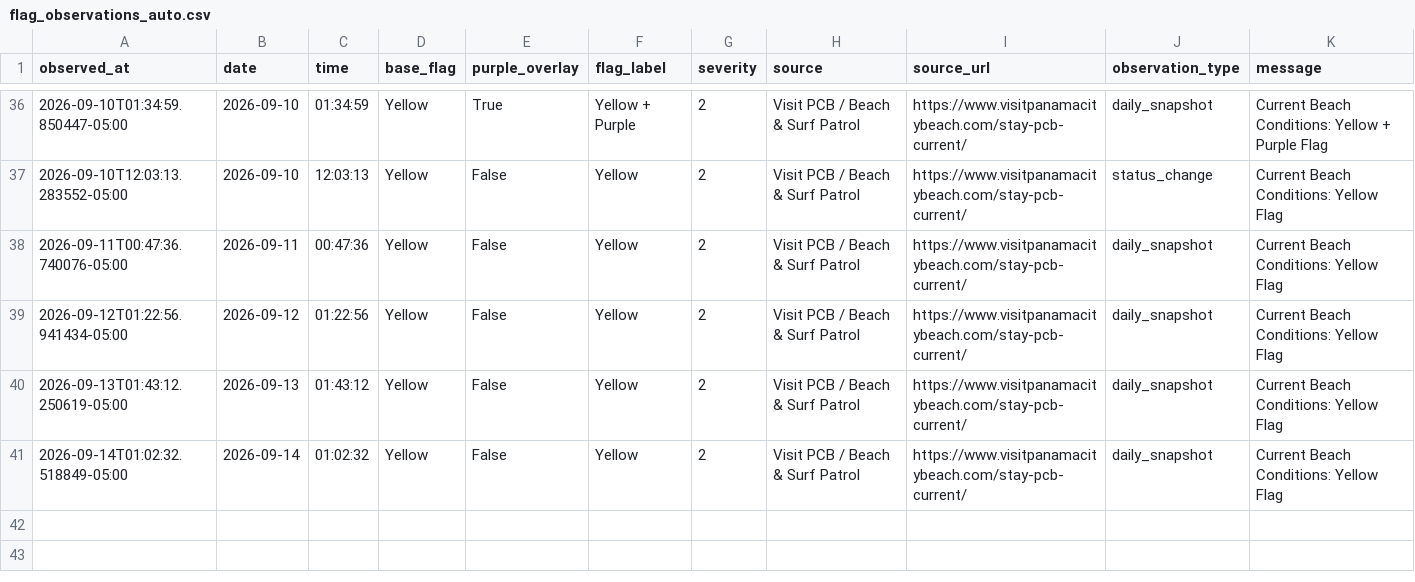
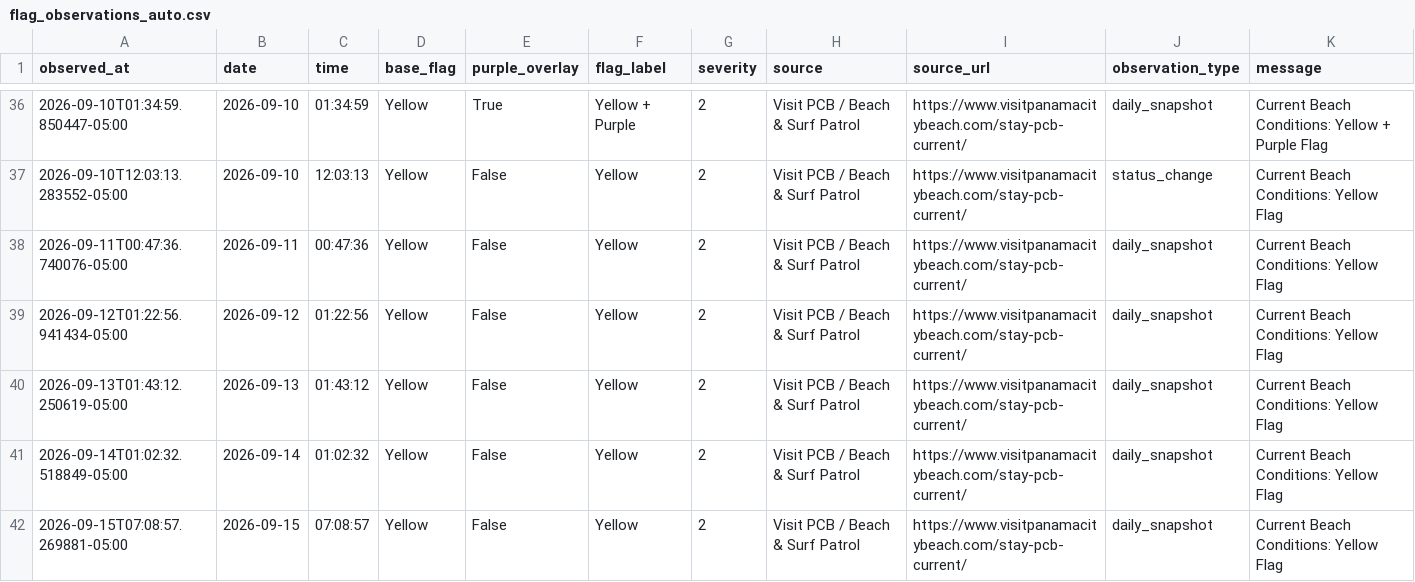
Before and after one commit to DCMedic/safe2swimpcb, a CSV file: data/flag_observations_auto.csv, drawn as a sheet; only a part is shown, gaps mark what is left out.

```diff
--- a/data/flag_observations_auto.csv
+++ b/data/flag_observations_auto.csv
@@ -41 +41,2 @@ observed_at,date,time,base_flag,purple_overlay,flag_label,severity,source,source
 2026-09-14T01:02:32.518849-05:00,2026-09-14,01:02:32,Yellow,False,Yellow,2,Visit PCB / Beach & Surf Patrol,https://www.visitpanamacitybeach.com/stay-pcb-current/,daily_snapshot,Current Beach Conditions: Yellow Flag
+2026-09-15T07:08:57.269881-05:00,2026-09-15,07:08:57,Yellow,False,Yellow,2,Visit PCB / Beach & Surf Patrol,https://www.visitpanamacitybeach.com/stay-pcb-current/,daily_snapshot,Current Beach Conditions: Yellow Flag
```
Also changed, not shown: 1 other file.
